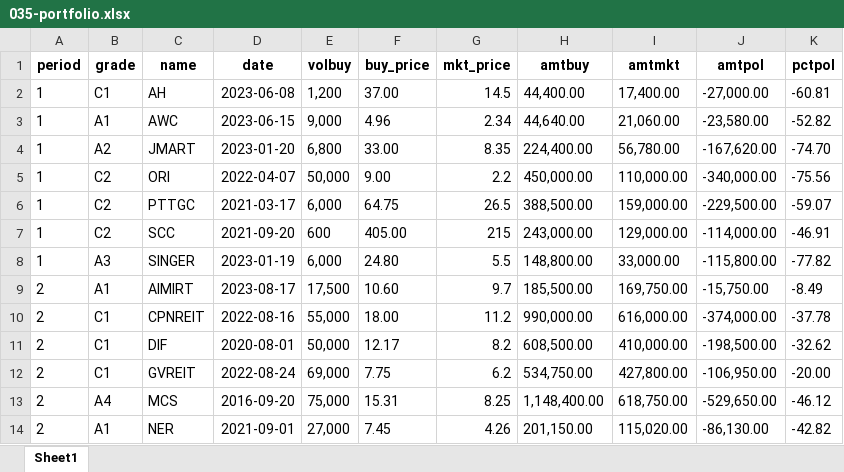
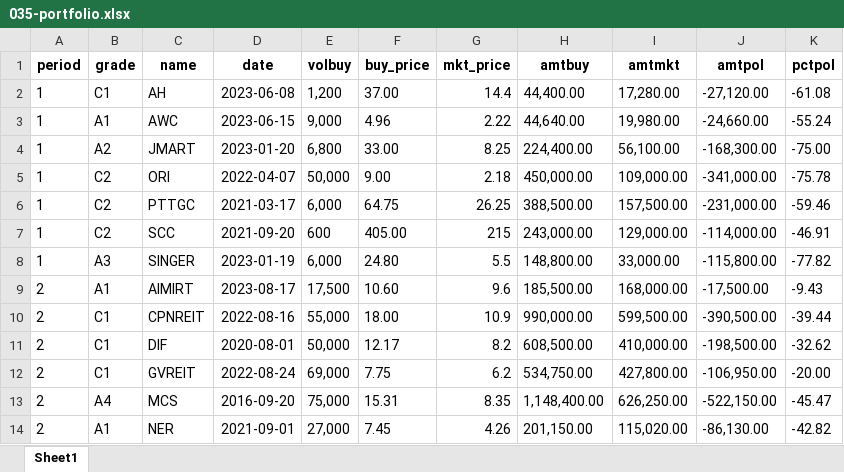
Before and after one commit to santimcs/A5, an Excel workbook: Excel/035-portfolio.xlsx, sheet Sheet1, drawn as a sheet; only a part is shown; values as stored, in another font and other column widths than the file's, no borders; the diff covers the shown part only; the diff names each change by its address in the sheet, - before the commit and + after, or states it on an @@ line.

```diff
--- a/Excel/035-portfolio.xlsx (sheet Sheet1)
+++ b/Excel/035-portfolio.xlsx (sheet Sheet1)
-G2 (mkt_price): 14.5
+G2 (mkt_price): 14.4
-I2 (amtmkt): 17,400.00
+I2 (amtmkt): 17,280.00
-J2 (amtpol): -27,000.00
+J2 (amtpol): -27,120.00
-K2 (pctpol): -60.81
+K2 (pctpol): -61.08
-G3 (mkt_price): 2.34
+G3 (mkt_price): 2.22
-I3 (amtmkt): 21,060.00
+I3 (amtmkt): 19,980.00
-J3 (amtpol): -23,580.00
+J3 (amtpol): -24,660.00
-K3 (pctpol): -52.82
+K3 (pctpol): -55.24
-G4 (mkt_price): 8.35
+G4 (mkt_price): 8.25
-I4 (amtmkt): 56,780.00
+I4 (amtmkt): 56,100.00
-J4 (amtpol): -167,620.00
+J4 (amtpol): -168,300.00
-K4 (pctpol): -74.70
+K4 (pctpol): -75.00
-G5 (mkt_price): 2.2
+G5 (mkt_price): 2.18
-I5 (amtmkt): 110,000.00
+I5 (amtmkt): 109,000.00
-J5 (amtpol): -340,000.00
+J5 (amtpol): -341,000.00
-K5 (pctpol): -75.56
+K5 (pctpol): -75.78
-G6 (mkt_price): 26.5
+G6 (mkt_price): 26.25
-I6 (amtmkt): 159,000.00
+I6 (amtmkt): 157,500.00
-J6 (amtpol): -229,500.00
+J6 (amtpol): -231,000.00
-K6 (pctpol): -59.07
+K6 (pctpol): -59.46
-G9 (mkt_price): 9.7
+G9 (mkt_price): 9.6
-I9 (amtmkt): 169,750.00
+I9 (amtmkt): 168,000.00
-J9 (amtpol): -15,750.00
+J9 (amtpol): -17,500.00
-K9 (pctpol): -8.49
+K9 (pctpol): -9.43
-G10 (mkt_price): 11.2
+G10 (mkt_price): 10.9
-I10 (amtmkt): 616,000.00
+I10 (amtmkt): 599,500.00
-J10 (amtpol): -374,000.00
+J10 (amtpol): -390,500.00
-K10 (pctpol): -37.78
+K10 (pctpol): -39.44
-G13 (mkt_price): 8.25
+G13 (mkt_price): 8.35
-I13 (amtmkt): 618,750.00
+I13 (amtmkt): 626,250.00
-J13 (amtpol): -529,650.00
+J13 (amtpol): -522,150.00
-K13 (pctpol): -46.12
+K13 (pctpol): -45.47
```
Also changed, not shown: 63 edited cells elsewhere in this sheet, 2 other files.
